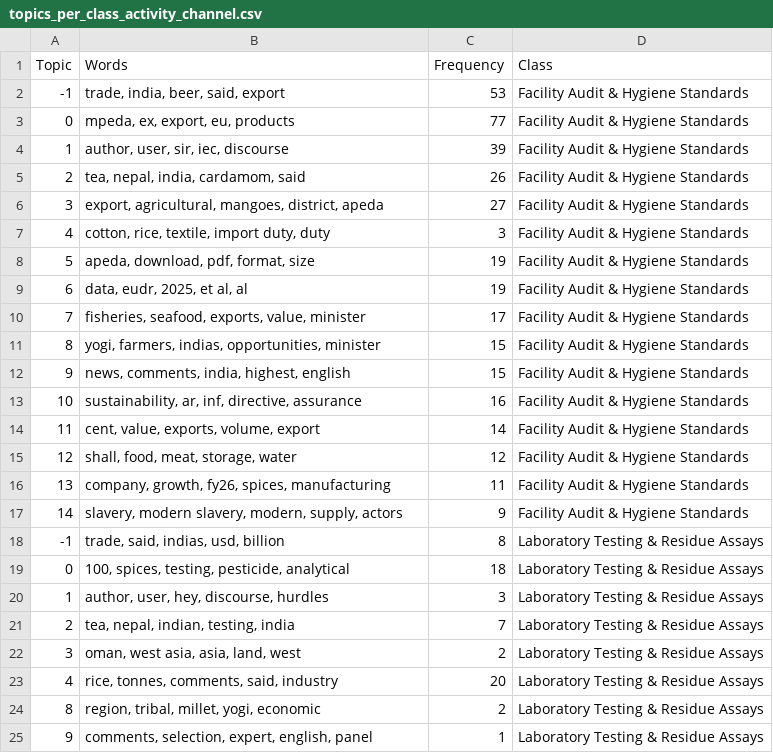
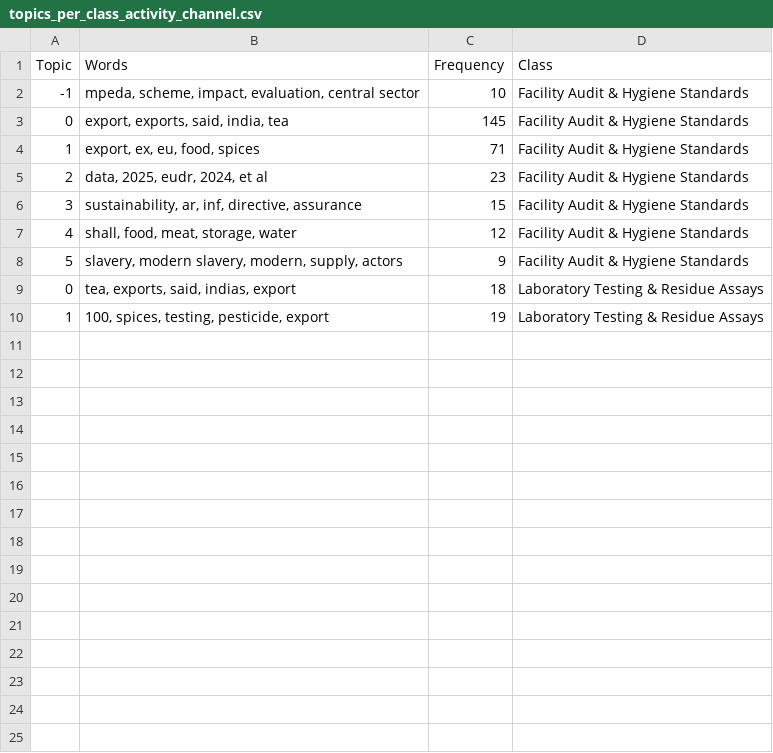
Before and after one commit to ayush-roy-21/agri-food-supplychain, a CSV file: data/results/topics_per_class_activity_channel.csv, drawn as a sheet.

```diff
--- a/data/results/topics_per_class_activity_channel.csv
+++ b/data/results/topics_per_class_activity_channel.csv
@@ -1,25 +1,10 @@
 Topic,Words,Frequency,Class
--1,"trade, india, beer, said, export",53,Facility Audit & Hygiene Standards
-0,"mpeda, ex, export, eu, products",77,Facility Audit & Hygiene Standards
-1,"author, user, sir, iec, discourse",39,Facility Audit & Hygiene Standards
-2,"tea, nepal, india, cardamom, said",26,Facility Audit & Hygiene Standards
-3,"export, agricultural, mangoes, district, apeda",27,Facility Audit & Hygiene Standards
-4,"cotton, rice, textile, import duty, duty",3,Facility Audit & Hygiene Standards
-5,"apeda, download, pdf, format, size",19,Facility Audit & Hygiene Standards
-6,"data, eudr, 2025, et al, al",19,Facility Audit & Hygiene Standards
-7,"fisheries, seafood, exports, value, minister",17,Facility Audit & Hygiene Standards
-8,"yogi, farmers, indias, opportunities, minister",15,Facility Audit & Hygiene Standards
-9,"news, comments, india, highest, english",15,Facility Audit & Hygiene Standards
-10,"sustainability, ar, inf, directive, assurance",16,Facility Audit & Hygiene Standards
-11,"cent, value, exports, volume, export",14,Facility Audit & Hygiene Standards
-12,"shall, food, meat, storage, water",12,Facility Audit & Hygiene Standards
-13,"company, growth, fy26, spices, manufacturing",11,Facility Audit & Hygiene Standards
-14,"slavery, modern slavery, modern, supply, actors",9,Facility Audit & Hygiene Standards
--1,"trade, said, indias, usd, billion",8,Laboratory Testing & Residue Assays
-0,"100, spices, testing, pesticide, analytical",18,Laboratory Testing & Residue Assays
-1,"author, user, hey, discourse, hurdles",3,Laboratory Testing & Residue Assays
-2,"tea, nepal, indian, testing, india",7,Laboratory Testing & Residue Assays
-3,"oman, west asia, asia, land, west",2,Laboratory Testing & Residue Assays
-4,"rice, tonnes, comments, said, industry",20,Laboratory Testing & Residue Assays
-8,"region, tribal, millet, yogi, economic",2,Laboratory Testing & Residue Assays
-9,"comments, selection, expert, english, panel",1,Laboratory Testing & Residue Assays
+-1,"mpeda, scheme, impact, evaluation, central sector",10,Facility Audit & Hygiene Standards
+0,"export, exports, said, india, tea",145,Facility Audit & Hygiene Standards
+1,"export, ex, eu, food, spices",71,Facility Audit & Hygiene Standards
+2,"data, 2025, eudr, 2024, et al",23,Facility Audit & Hygiene Standards
+3,"sustainability, ar, inf, directive, assurance",15,Facility Audit & Hygiene Standards
+4,"shall, food, meat, storage, water",12,Facility Audit & Hygiene Standards
+5,"slavery, modern slavery, modern, supply, actors",9,Facility Audit & Hygiene Standards
+0,"tea, exports, said, indias, export",18,Laboratory Testing & Residue Assays
+1,"100, spices, testing, pesticide, export",19,Laboratory Testing & Residue Assays
```
Also changed, not shown: data/results/topic_locus_mapping.csv, data/results/topics_per_class_commodity_group.csv, 10 other files.
